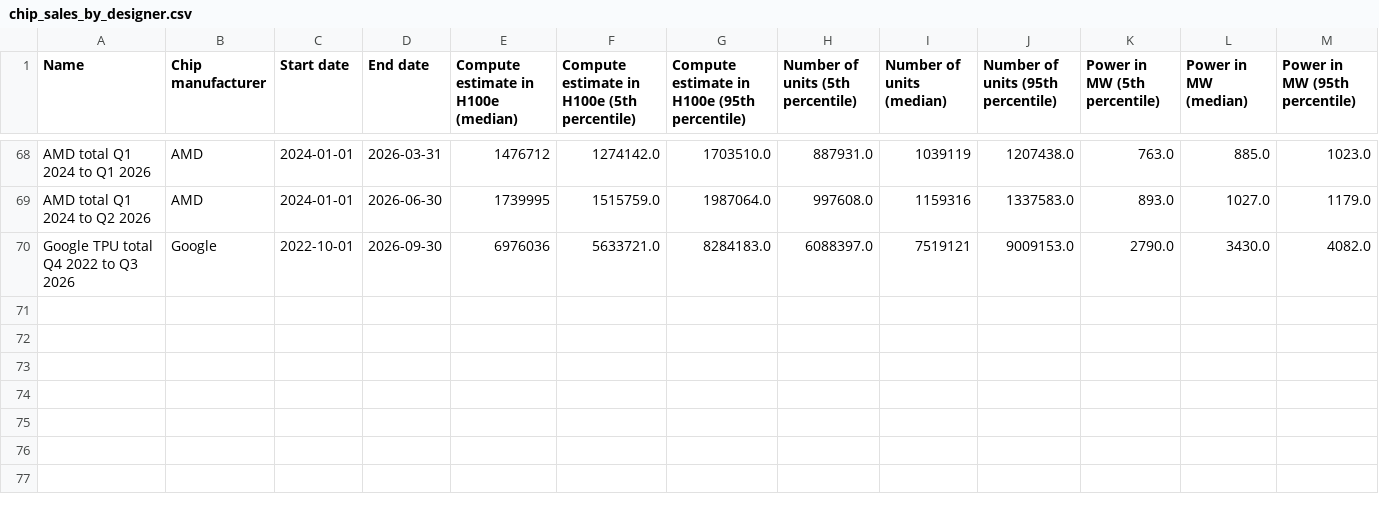
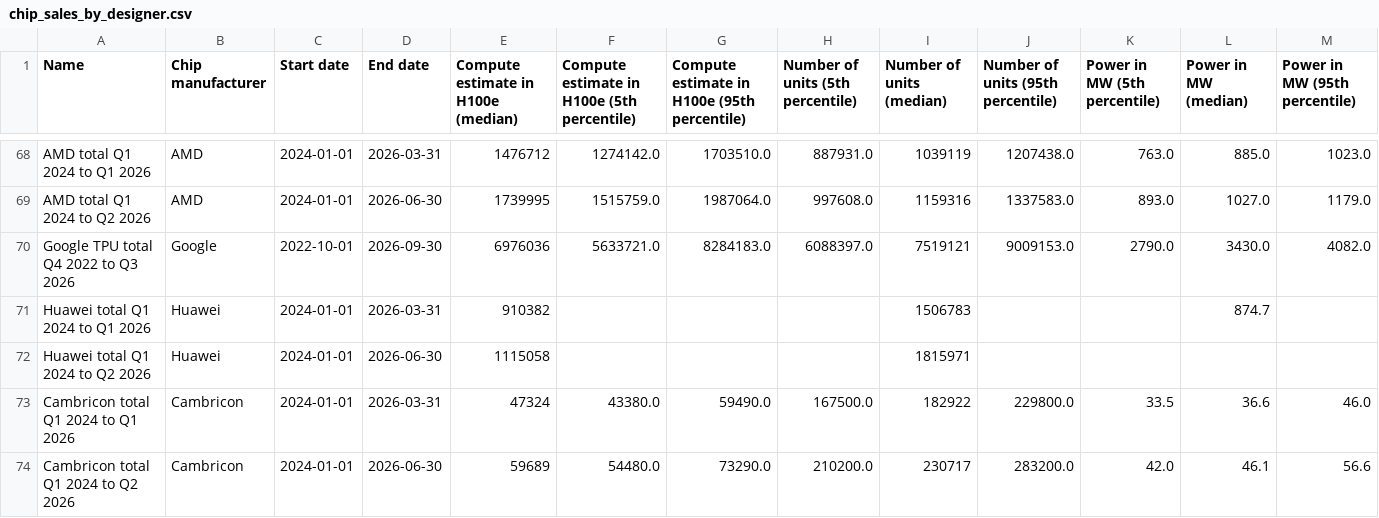
Before and after one commit to jrh-mann/jrh-mann.github.io, a CSV file: tokenomics/static/chip_sales_by_designer.csv, drawn as a sheet; only a part is shown, gaps mark what is left out; rows hold the shown columns only; the diff covers the shown part only; the diff names each change by its address in the sheet, - before the commit and + after, or states it on an @@ line.

```diff
--- a/tokenomics/static/chip_sales_by_designer.csv
+++ b/tokenomics/static/chip_sales_by_designer.csv
+row 71: Huawei total Q1 2024 to Q1 2026 | Huawei | 2024-01-01 | 2026-03-31 | 910382 |  |  |  | 1506783 |  |  | 874.7
+row 72: Huawei total Q1 2024 to Q2 2026 | Huawei | 2024-01-01 | 2026-06-30 | 1115058 |  |  |  | 1815971
+row 73: Cambricon total Q1 2024 to Q1 2026 | Cambricon | 2024-01-01 | 2026-03-31 | 47324 | 43380.0 | 59490.0 | 167500.0 | 182922 | 229800.0 | 33.5 | 36.6 | 46.0
+row 74: Cambricon total Q1 2024 to Q2 2026 | Cambricon | 2024-01-01 | 2026-06-30 | 59689 | 54480.0 | 73290.0 | 210200.0 | 230717 | 283200.0 | 42.0 | 46.1 | 56.6
```
Also changed, not shown: 37 edited cells elsewhere in this file, tokenomics/static/ml_hardware.csv, tokenomics/static/timelines_by_chip.csv, 1 other file.
